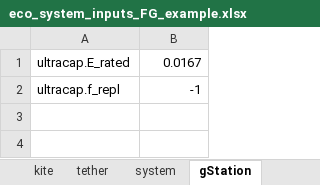
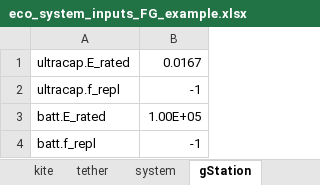
Before and after one commit to awegroup/AWE-Eco, an Excel workbook: inputData/eco_system_inputs_FG_example.xlsx, sheet gStation, drawn as a sheet; values as stored, in another font and other column widths than the file's, no borders; the diff names each change by its address in the sheet, - before the commit and + after, or states it on an @@ line.

```diff
--- a/inputData/eco_system_inputs_FG_example.xlsx (sheet gStation)
+++ b/inputData/eco_system_inputs_FG_example.xlsx (sheet gStation)
+row 3: batt.E_rated | 1.00E+05
+row 4: batt.f_repl | -1
```
Also changed, not shown: inputData/eco_system_inputs_GG_fixed_example.xlsx, inputData/eco_system_inputs_GG_soft_example.xlsx.
